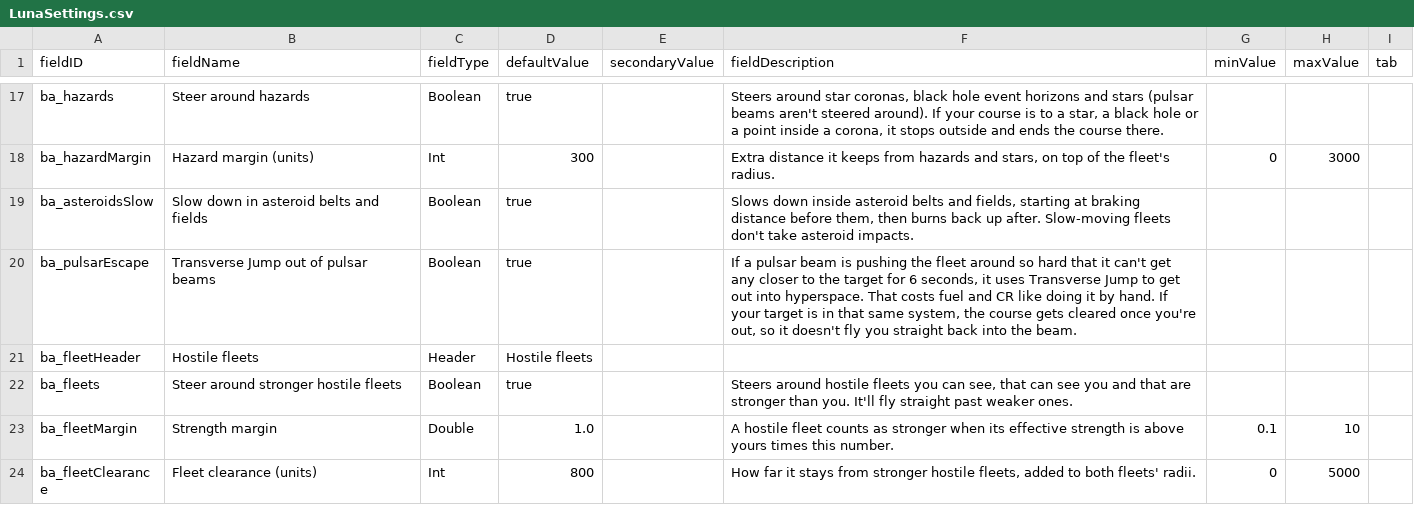
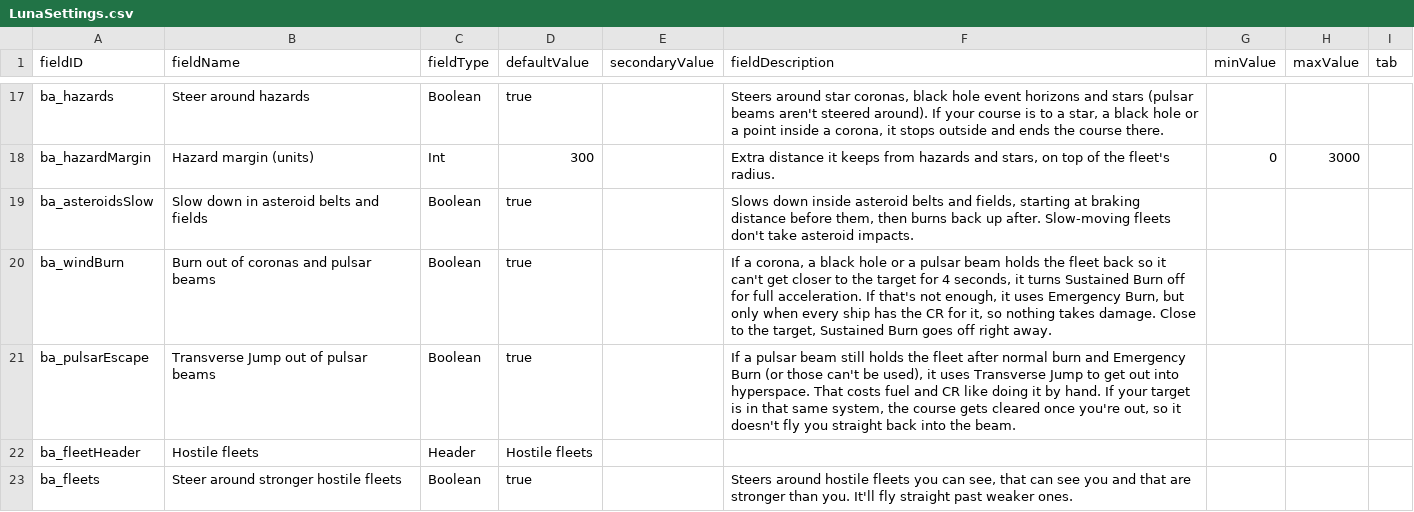
Before and after one commit to Mjolniar/auto-er-pilot, a CSV file: data/config/LunaSettings.csv, drawn as a sheet; only a part is shown, gaps mark what is left out; the shorter side is filled out with more unchanged rows.

```diff
--- a/data/config/LunaSettings.csv
+++ b/data/config/LunaSettings.csv
@@ -19,3 +19,4 @@ ba_hazardMargin,Hazard margin (units),Int,300,,"Extra distance it keeps from haz
 ba_asteroidsSlow,Slow down in asteroid belts and fields,Boolean,true,,"Slows down inside asteroid belts and fields, starting at braking distance before them, then burns back up after. Slow-moving fleets don't take asteroid impacts.",,,
-ba_pulsarEscape,Transverse Jump out of pulsar beams,Boolean,true,,"If a pulsar beam is pushing the fleet around so hard that it can't get any closer to the target for 6 seconds, it uses Transverse Jump to get out into hyperspace. That costs fuel and CR like doing it by hand. If your target is in that same system, the course gets cleared once you're out, so it doesn't fly you straight back into the beam.",,,
+ba_windBurn,Burn out of coronas and pulsar beams,Boolean,true,,"If a corona, a black hole or a pulsar beam holds the fleet back so it can't get closer to the target for 4 seconds, it turns Sustained Burn off for full acceleration. If that's not enough, it uses Emergency Burn, but only when every ship has the CR for it, so nothing takes damage. Close to the target, Sustained Burn goes off right away.",,,
+ba_pulsarEscape,Transverse Jump out of pulsar beams,Boolean,true,,"If a pulsar beam still holds the fleet after normal burn and Emergency Burn (or those can't be used), it uses Transverse Jump to get out into hyperspace. That costs fuel and CR like doing it by hand. If your target is in that same system, the course gets cleared once you're out, so it doesn't fly you straight back into the beam.",,,
 ba_fleetHeader,Hostile fleets,Header,Hostile fleets,,,,,
```
Also changed, not shown: 9 other files.
